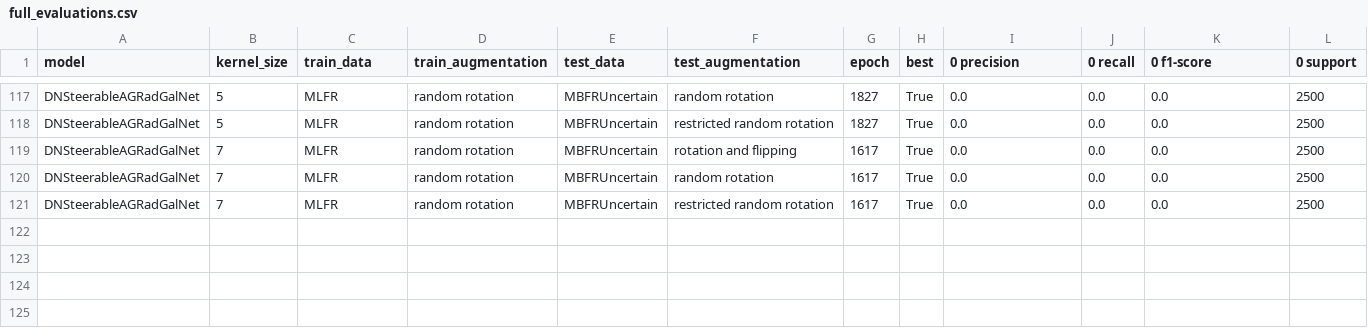
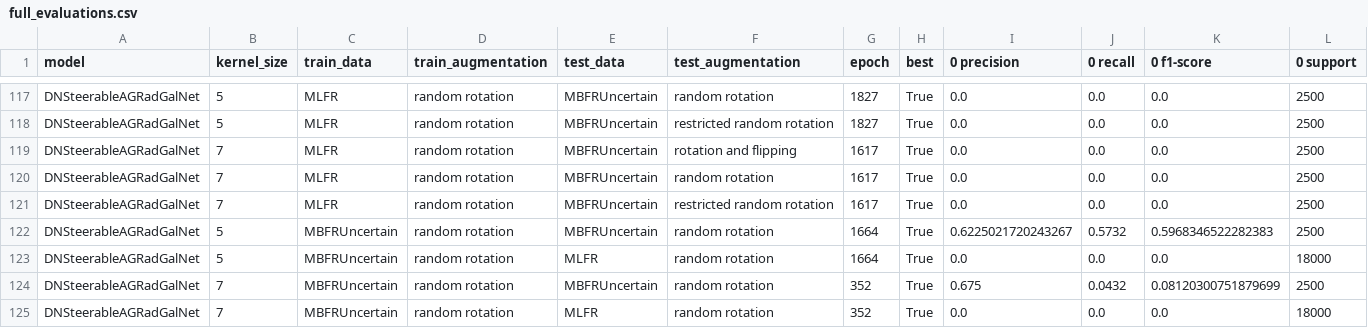
Before and after one commit to mb010/EquivariantSelfAttention, a CSV file: full_evaluations.csv, drawn as a sheet; only a part is shown, gaps mark what is left out; rows hold the shown columns only; the diff names each change by its address in the sheet, - before the commit and + after, or states it on an @@ line.

```diff
--- a/full_evaluations.csv
+++ b/full_evaluations.csv
+row 122: DNSteerableAGRadGalNet | 5 | MBFRUncertain | random rotation | MBFRUncertain | random rotation | 1664 | True | 0.6225021720243267 | 0.5732 | 0.5968346522282383 | 2500
+row 123: DNSteerableAGRadGalNet | 5 | MBFRUncertain | random rotation | MLFR | random rotation | 1664 | True | 0.0 | 0.0 | 0.0 | 18000
+row 124: DNSteerableAGRadGalNet | 7 | MBFRUncertain | random rotation | MBFRUncertain | random rotation | 352 | True | 0.675 | 0.0432 | 0.08120300751879699 | 2500
+row 125: DNSteerableAGRadGalNet | 7 | MBFRUncertain | random rotation | MLFR | random rotation | 352 | True | 0.0 | 0.0 | 0.0 | 18000
```
Also changed, not shown: 14 other files.
